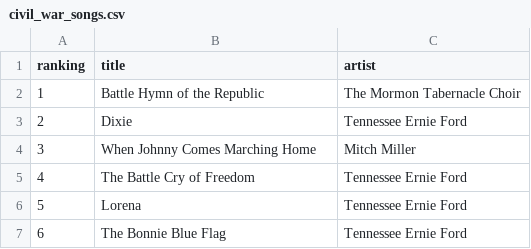
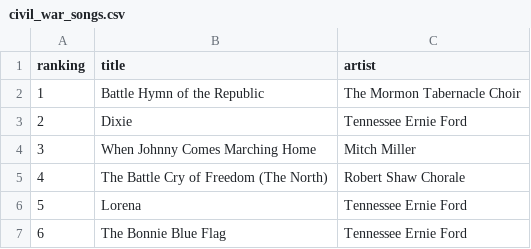
Before and after one commit to Topspot40-Lab/topspot-backend-api, a CSV file: backend/data/heritage_collections/civil_war_songs.csv, drawn as a sheet; only a part is shown; the diff covers the shown part only.

Commit message:
Improve Civil War collection and increase Heritage Spotify coverage

```diff
--- a/backend/data/heritage_collections/civil_war_songs.csv
+++ b/backend/data/heritage_collections/civil_war_songs.csv
@@ -4,3 +4,3 @@
 3,When Johnny Comes Marching Home,Mitch Miller
-4,The Battle Cry of Freedom,Tennessee Ernie Ford
+4,The Battle Cry of Freedom (The North),Robert Shaw Chorale
 5,Lorena,Tennessee Ernie Ford
```
Also changed, not shown: 14 edited cells elsewhere in this file, 1 other file.
